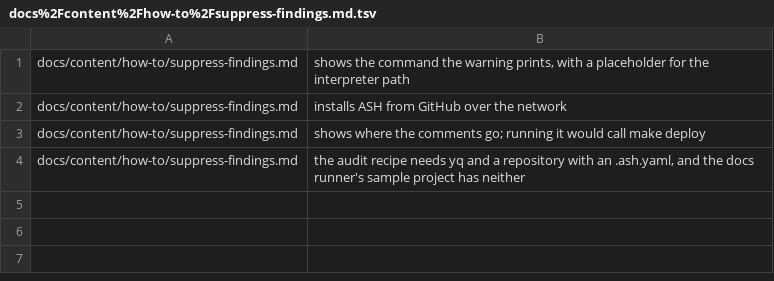
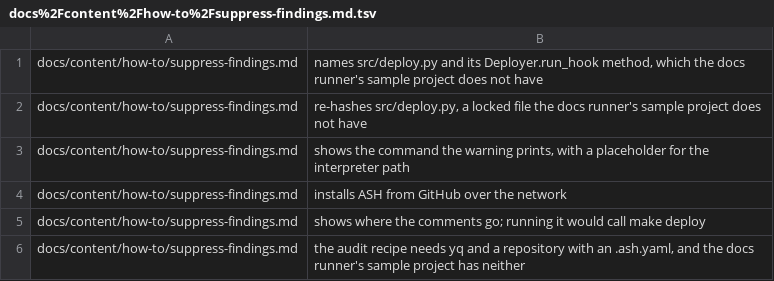
Before and after one commit to awslabs/automated-security-helper, a TSV file: docs/illustrative-seed/docs%2Fcontent%2Fhow-to%2Fsuppress-findings.md.tsv, drawn as a sheet; the diff names each change by its address in the sheet, - before the commit and + after, or states it on an @@ line.

```diff
--- a/docs/illustrative-seed/docs%2Fcontent%2Fhow-to%2Fsuppress-findings.md.tsv
+++ b/docs/illustrative-seed/docs%2Fcontent%2Fhow-to%2Fsuppress-findings.md.tsv
+row 1: docs/content/how-to/suppress-findings.md | names src/deploy.py and its Deployer.run_hook method, which the docs runner's sample project does not have
+row 2: docs/content/how-to/suppress-findings.md | re-hashes src/deploy.py, a locked file the docs runner's sample project does not have
```
Also changed, not shown: docs/illustrative-seed/docs%2Fcontent%2Fhow-to%2Fsuppress-findings.md.template.tsv, 6 other files.
